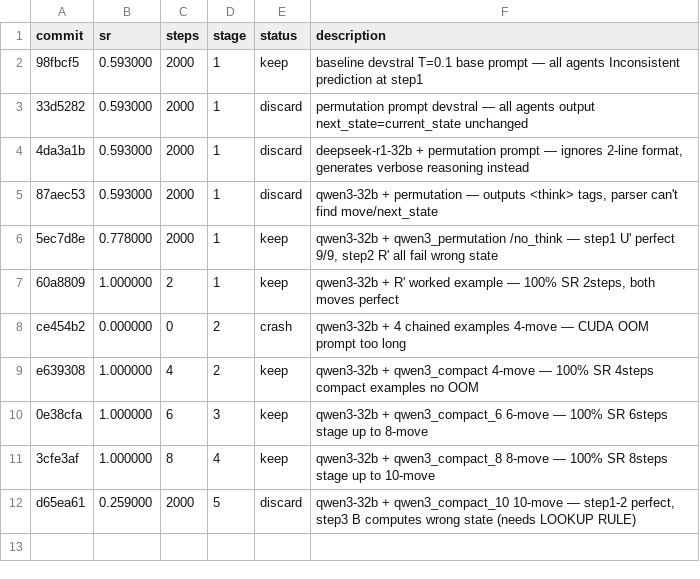
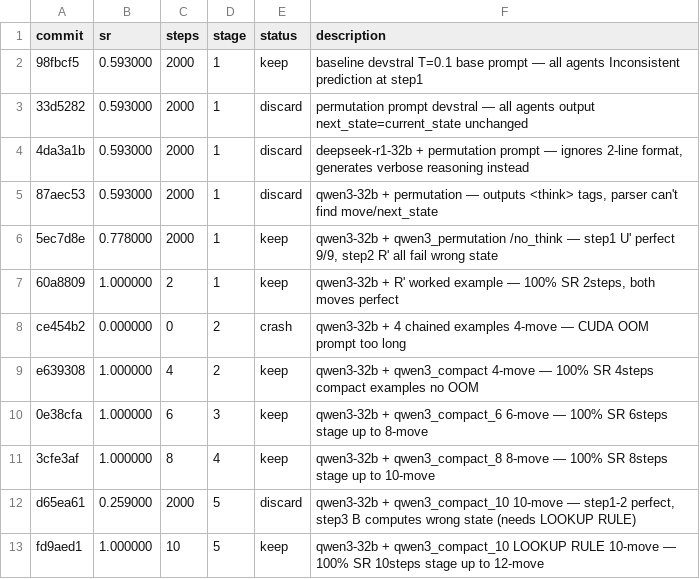
Before and after one commit to LSailer/Lecuture-AGI-Project, a TSV file: results.tsv, drawn as a sheet.

Commit message:
results: 100% SR 10steps qwen3-32b compact_10 LOOKUP RULE — 10-move solved, stage up to 12-move

```diff
--- a/results.tsv
+++ b/results.tsv
@@ -12 +12,2 @@ e639308	1.000000	4	2	keep	qwen3-32b + qwen3_compact 4-move — 100% SR 4steps co
 d65ea61	0.259000	2000	5	discard	qwen3-32b + qwen3_compact_10 10-move — step1-2 perfect, step3 B computes wrong state (needs LOOKUP RULE)
+fd9aed1	1.000000	10	5	keep	qwen3-32b + qwen3_compact_10 LOOKUP RULE 10-move — 100% SR 10steps stage up to 12-move
```
Also changed, not shown: 1 other file.
